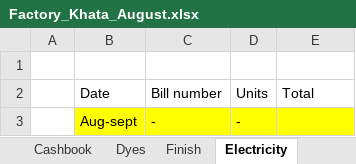
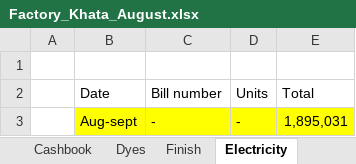
Before and after one commit to omerrazzaq4/AlHamd_Sept, an Excel workbook: Factory_Khata_August.xlsx, sheet Electricity, drawn as a sheet; values as stored, in another font and other column widths than the file's, no borders; table styles not drawn; the diff names each change by its address in the sheet, - before the commit and + after, or states it on an @@ line.

```diff
--- a/Factory_Khata_August.xlsx (sheet Electricity)
+++ b/Factory_Khata_August.xlsx (sheet Electricity)
-E3 (Total): (empty)
+E3 (Total): 1,895,031
```
Also changed, not shown: sheet Cashbook, sheet ledger, sheet pivot, sheet Billing, sheet Profit, sheet Expenses, 1 more sheet, formulas that keep their value, hidden cells, charts or pictures, Factory_Khata_September.xlsx.
